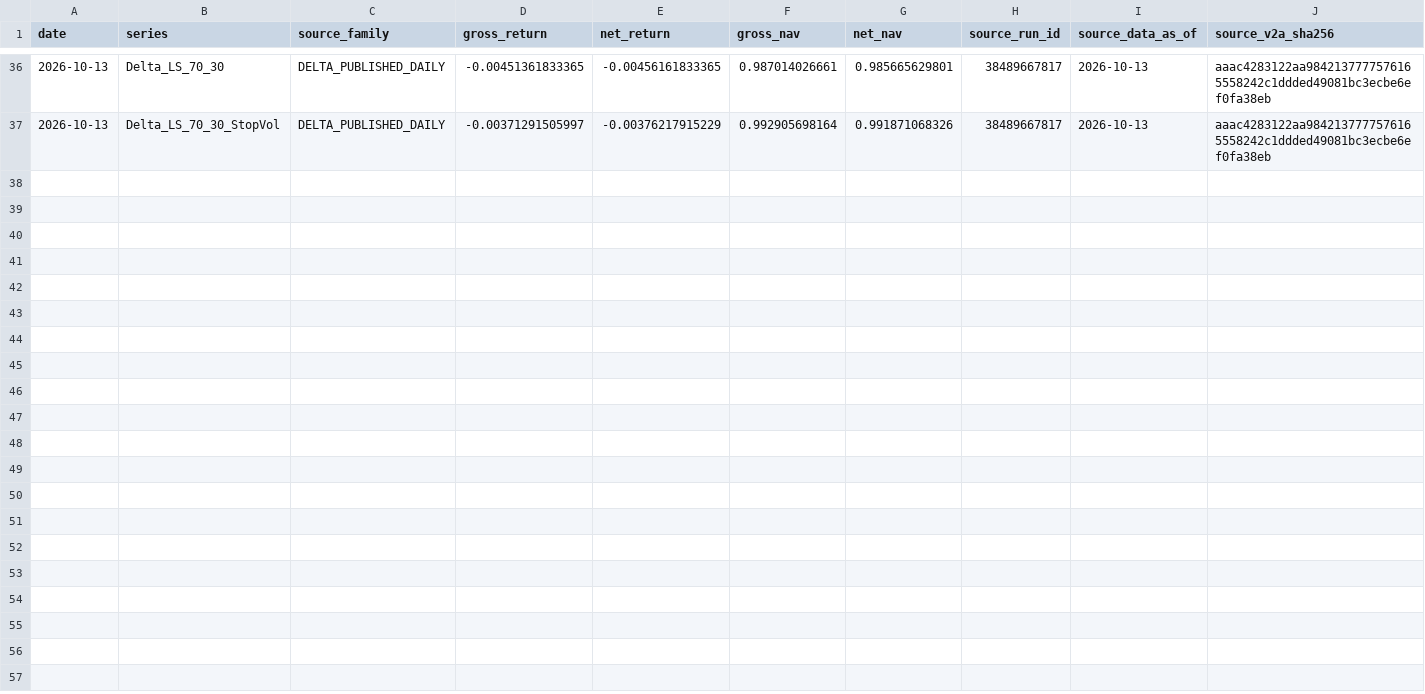
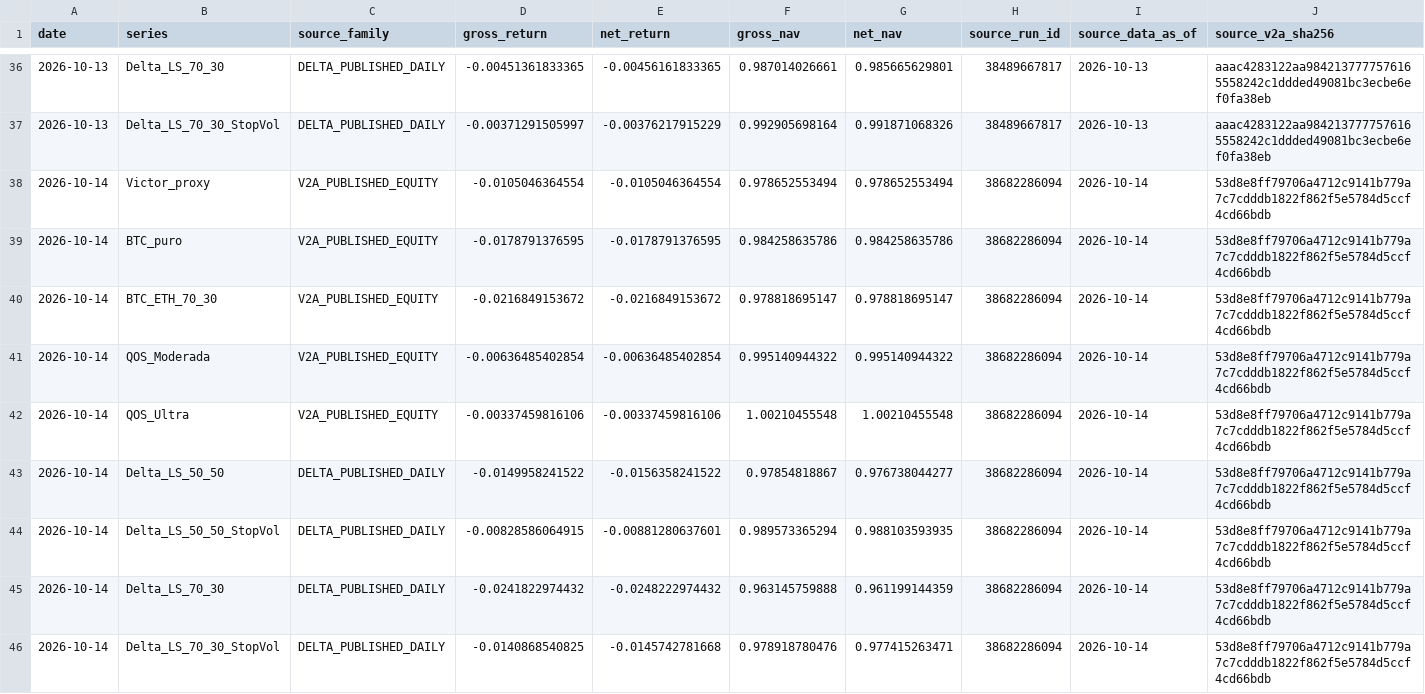
Before and after one commit to vmasardinha-coder/QRDS, a CSV file: runtime/ledgers/bull_replay_live_shadow/epochs/independent_20261009/DAILY_LEDGER.csv, drawn as a sheet; only a part is shown, gaps mark what is left out; rows hold the shown columns only; the diff names each change by its address in the sheet, - before the commit and + after, or states it on an @@ line.

Commit message:
Audit Bull Replay delivery 38682286094

```diff
--- a/runtime/ledgers/bull_replay_live_shadow/epochs/independent_20261009/DAILY_LEDGER.csv
+++ b/runtime/ledgers/bull_replay_live_shadow/epochs/independent_20261009/DAILY_LEDGER.csv
+row 38: 2026-10-14 | Victor_proxy | V2A_PUBLISHED_EQUITY | -0.0105046364554 | -0.0105046364554 | 0.978652553494 | 0.978652553494 | 38682286094 | 2026-10-14 | 53d8e8ff79706a4712c9141b779a7c7cdddb1822f862f5e5784d5ccf4cd66bdb
+row 39: 2026-10-14 | BTC_puro | V2A_PUBLISHED_EQUITY | -0.0178791376595 | -0.0178791376595 | 0.984258635786 | 0.984258635786 | 38682286094 | 2026-10-14 | 53d8e8ff79706a4712c9141b779a7c7cdddb1822f862f5e5784d5ccf4cd66bdb
+row 40: 2026-10-14 | BTC_ETH_70_30 | V2A_PUBLISHED_EQUITY | -0.0216849153672 | -0.0216849153672 | 0.978818695147 | 0.978818695147 | 38682286094 | 2026-10-14 | 53d8e8ff79706a4712c9141b779a7c7cdddb1822f862f5e5784d5ccf4cd66bdb
+row 41: 2026-10-14 | QOS_Moderada | V2A_PUBLISHED_EQUITY | -0.00636485402854 | -0.00636485402854 | 0.995140944322 | 0.995140944322 | 38682286094 | 2026-10-14 | 53d8e8ff79706a4712c9141b779a7c7cdddb1822f862f5e5784d5ccf4cd66bdb
+row 42: 2026-10-14 | QOS_Ultra | V2A_PUBLISHED_EQUITY | -0.00337459816106 | -0.00337459816106 | 1.00210455548 | 1.00210455548 | 38682286094 | 2026-10-14 | 53d8e8ff79706a4712c9141b779a7c7cdddb1822f862f5e5784d5ccf4cd66bdb
+row 43: 2026-10-14 | Delta_LS_50_50 | DELTA_PUBLISHED_DAILY | -0.0149958241522 | -0.0156358241522 | 0.97854818867 | 0.976738044277 | 38682286094 | 2026-10-14 | 53d8e8ff79706a4712c9141b779a7c7cdddb1822f862f5e5784d5ccf4cd66bdb
+row 44: 2026-10-14 | Delta_LS_50_50_StopVol | DELTA_PUBLISHED_DAILY | -0.00828586064915 | -0.00881280637601 | 0.989573365294 | 0.988103593935 | 38682286094 | 2026-10-14 | 53d8e8ff79706a4712c9141b779a7c7cdddb1822f862f5e5784d5ccf4cd66bdb
+row 45: 2026-10-14 | Delta_LS_70_30 | DELTA_PUBLISHED_DAILY | -0.0241822974432 | -0.0248222974432 | 0.963145759888 | 0.961199144359 | 38682286094 | 2026-10-14 | 53d8e8ff79706a4712c9141b779a7c7cdddb1822f862f5e5784d5ccf4cd66bdb
+row 46: 2026-10-14 | Delta_LS_70_30_StopVol | DELTA_PUBLISHED_DAILY | -0.0140868540825 | -0.0145742781668 | 0.978918780476 | 0.977415263471 | 38682286094 | 2026-10-14 | 53d8e8ff79706a4712c9141b779a7c7cdddb1822f862f5e5784d5ccf4cd66bdb
```
Also changed, not shown: 2 other files.
